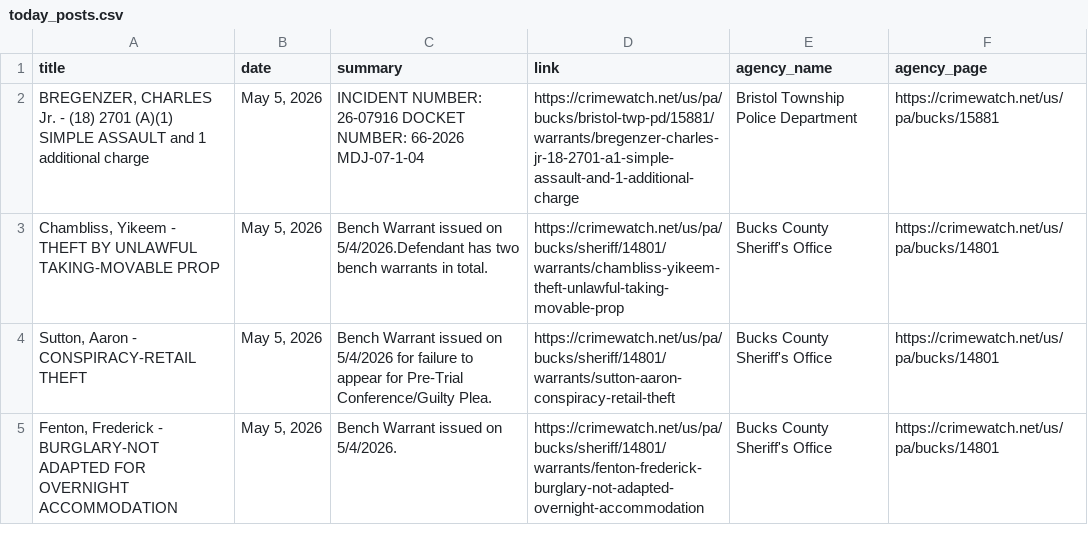
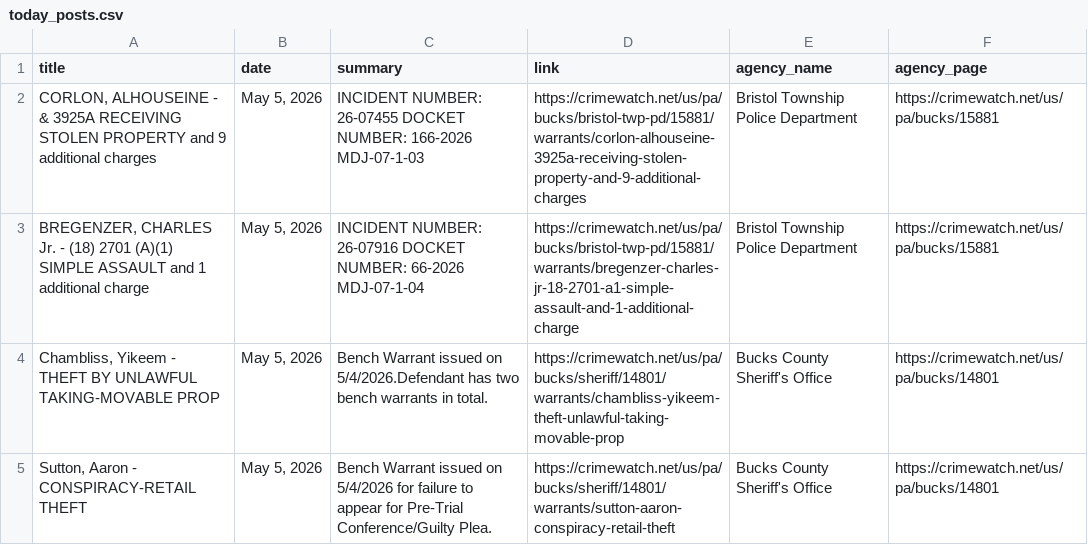
Before and after one commit to CUlleryUSATRepos/BucksCrimeWatchRepo, a CSV file: scripts/data/today_posts.csv, drawn as a sheet; only a part is shown; the shorter side is filled out with more unchanged rows; the diff names each change by its address in the sheet, - before the commit and + after, or states it on an @@ line.

Commit message:
Auto update CrimeWatch dashboard

```diff
--- a/scripts/data/today_posts.csv
+++ b/scripts/data/today_posts.csv
+row 2: CORLON, ALHOUSEINE - & 3925A RECEIVING STOLEN PROPERTY and 9 additional charges | May 5, 2026 | INCIDENT NUMBER: 26-07455 DOCKET NUMBER: 166-2026 MDJ-07-1-03 | https://crimewatch.net/us/pa/bucks/bristol-twp-pd/15881/warrants/corlon-alhouseine-3925a-receiving-stolen-property-and-9-additional-charges | Bristol Township Police Department | https://crimewatch.net/us/pa/bucks/15881
```
Also changed, not shown: 1 other file.
